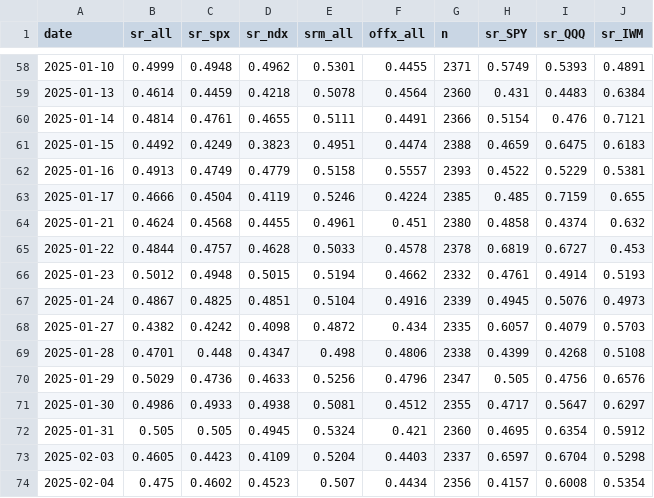
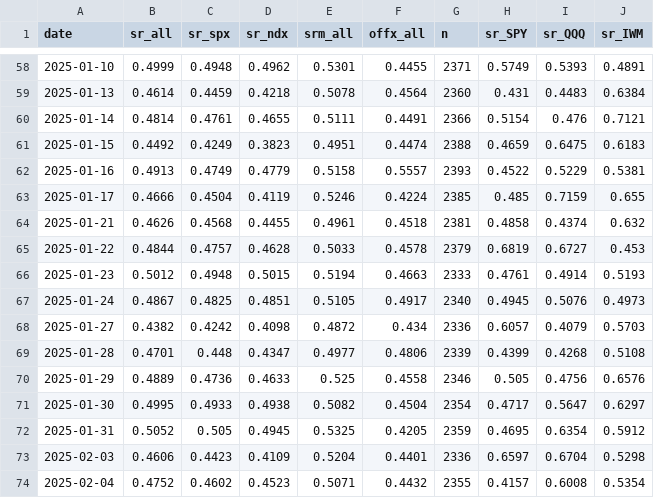
Before and after one commit to az123-stack/breadth-monitor, a CSV file: data/finra_daily.csv, drawn as a sheet; only a part is shown, gaps mark what is left out; the diff covers the shown part only.

```diff
--- a/data/finra_daily.csv
+++ b/data/finra_daily.csv
@@ -63,12 +63,12 @@ date,sr_all,sr_spx,sr_ndx,srm_all,offx_all,n,sr_SPY,sr_QQQ,sr_IWM
 2025-01-17,0.4666,0.4504,0.4119,0.5246,0.4224,2385,0.485,0.7159,0.655
-2025-01-21,0.4624,0.4568,0.4455,0.4961,0.451,2380,0.4858,0.4374,0.632
-2025-01-22,0.4844,0.4757,0.4628,0.5033,0.4578,2378,0.6819,0.6727,0.453
-2025-01-23,0.5012,0.4948,0.5015,0.5194,0.4662,2332,0.4761,0.4914,0.5193
-2025-01-24,0.4867,0.4825,0.4851,0.5104,0.4916,2339,0.4945,0.5076,0.4973
-2025-01-27,0.4382,0.4242,0.4098,0.4872,0.434,2335,0.6057,0.4079,0.5703
-2025-01-28,0.4701,0.448,0.4347,0.498,0.4806,2338,0.4399,0.4268,0.5108
-2025-01-29,0.5029,0.4736,0.4633,0.5256,0.4796,2347,0.505,0.4756,0.6576
-2025-01-30,0.4986,0.4933,0.4938,0.5081,0.4512,2355,0.4717,0.5647,0.6297
-2025-01-31,0.505,0.505,0.4945,0.5324,0.421,2360,0.4695,0.6354,0.5912
-2025-02-03,0.4605,0.4423,0.4109,0.5204,0.4403,2337,0.6597,0.6704,0.5298
-2025-02-04,0.475,0.4602,0.4523,0.507,0.4434,2356,0.4157,0.6008,0.5354
+2025-01-21,0.4626,0.4568,0.4455,0.4961,0.4518,2381,0.4858,0.4374,0.632
+2025-01-22,0.4844,0.4757,0.4628,0.5033,0.4578,2379,0.6819,0.6727,0.453
+2025-01-23,0.5012,0.4948,0.5015,0.5194,0.4663,2333,0.4761,0.4914,0.5193
+2025-01-24,0.4867,0.4825,0.4851,0.5105,0.4917,2340,0.4945,0.5076,0.4973
+2025-01-27,0.4382,0.4242,0.4098,0.4872,0.434,2336,0.6057,0.4079,0.5703
+2025-01-28,0.4701,0.448,0.4347,0.4977,0.4806,2339,0.4399,0.4268,0.5108
+2025-01-29,0.4889,0.4736,0.4633,0.525,0.4558,2346,0.505,0.4756,0.6576
+2025-01-30,0.4995,0.4933,0.4938,0.5082,0.4504,2354,0.4717,0.5647,0.6297
+2025-01-31,0.5052,0.505,0.4945,0.5325,0.4205,2359,0.4695,0.6354,0.5912
+2025-02-03,0.4606,0.4423,0.4109,0.5204,0.4401,2336,0.6597,0.6704,0.5298
+2025-02-04,0.4752,0.4602,0.4523,0.5071,0.4432,2355,0.4157,0.6008,0.5354
```
Also changed, not shown: 1 added row and 119 edited cells elsewhere in this file, data/breadth.csv, data/decision_log.csv, 19 other files.
